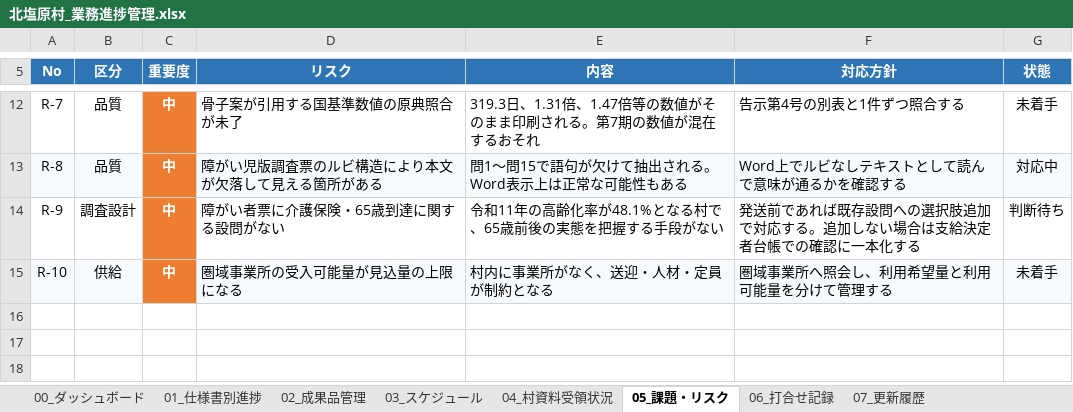
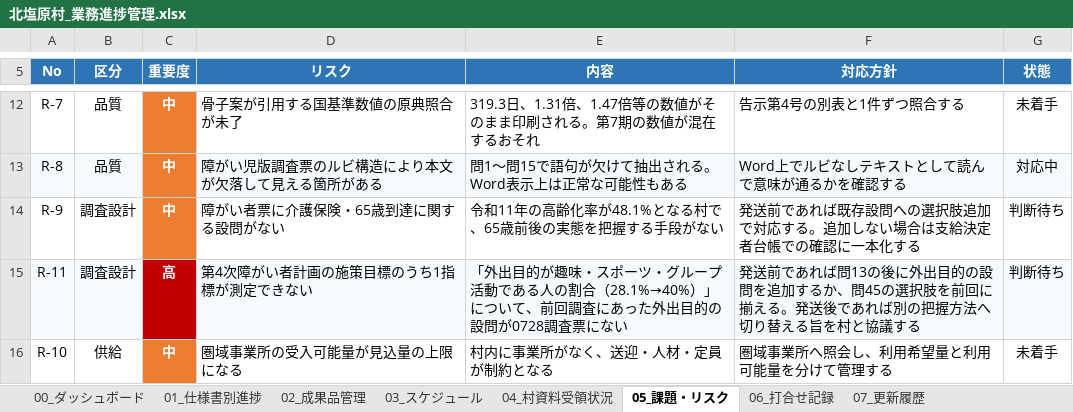
Before and after one commit to ryowakayama-gif/repository, an Excel workbook: output/北塩原村_業務進捗管理.xlsx, sheet 05_課題・リスク, drawn as a sheet; only a part is shown, gaps mark what is left out; values as stored, in another font and other column widths than the file's, no borders; addresses are those after the commit; the diff names each change by its address in the sheet, - before the commit and + after, or states it on an @@ line.

```diff
--- a/output/北塩原村_業務進捗管理.xlsx (sheet 05_課題・リスク)
+++ b/output/北塩原村_業務進捗管理.xlsx (sheet 05_課題・リスク)
+row 15: R-11 | 調査設計 | 高 | 第4次障がい者計画の施策目標のうち1指標が測定できない | 「外出目的が趣味・スポーツ・グループ活動である人の割合（28.1%→40%）」について、前回調査にあった外出目的の設問が0728調査票にない | 発送前であれば問13の後に外出目的の設問を追加するか、問45の選択肢を前回に揃える。発送後であれば別の把握方法へ切り替える旨を村と協議する | 判断待ち
-A16:B16 fill: #F7FAFC
+A16:B16 fill: none
-D16:G16 fill: #F7FAFC
+D16:G16 fill: none
```
Also changed, not shown: sheet 07_更新履歴, sheet 02_成果品管理, sheet 01_仕様書別進捗, 3 other files.
